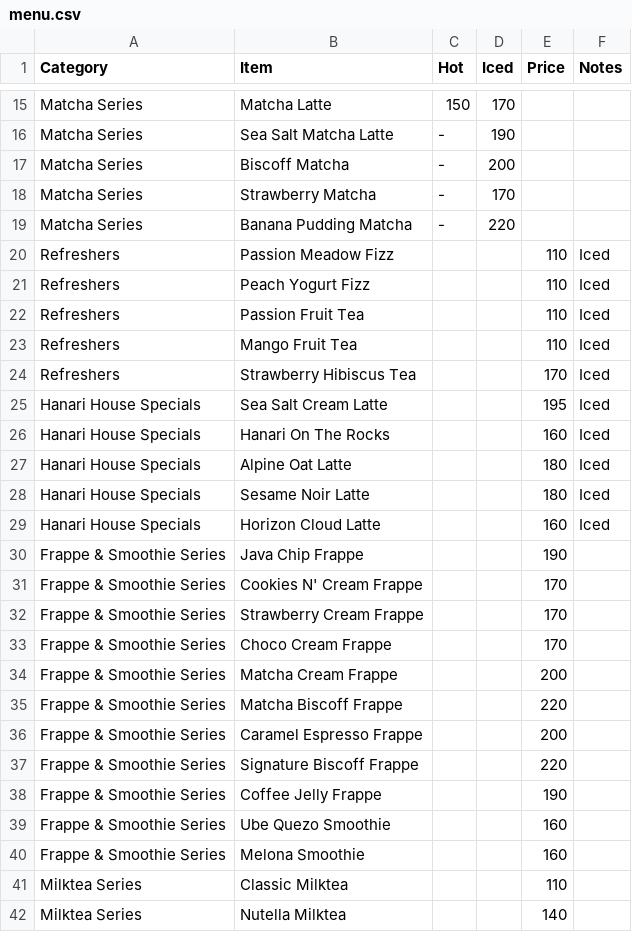
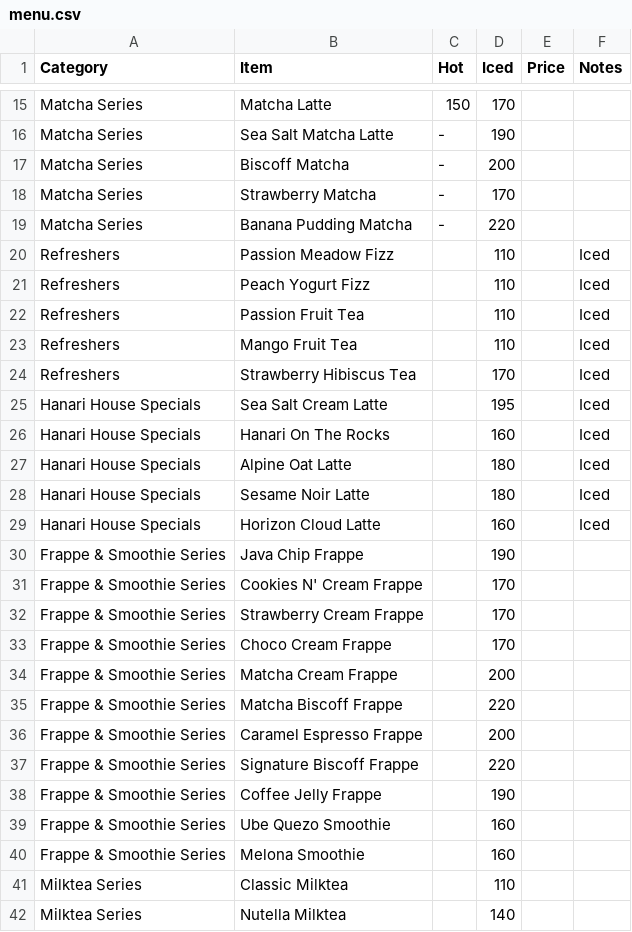
Before and after one commit to igomez198-bit/HanariCafe.github.io, a CSV file: menu.csv, drawn as a sheet; only a part is shown, gaps mark what is left out; the diff covers the shown part only.

Commit message:
Fix menu price styling and align iced-only CSV prices

```diff
--- a/menu.csv
+++ b/menu.csv
@@ -19,24 +19,24 @@ Matcha Series,Strawberry Matcha,-,170,,
 Matcha Series,Banana Pudding Matcha,-,220,,
-Refreshers,Passion Meadow Fizz,,,110,Iced
-Refreshers,Peach Yogurt Fizz,,,110,Iced
-Refreshers,Passion Fruit Tea,,,110,Iced
-Refreshers,Mango Fruit Tea,,,110,Iced
-Refreshers,Strawberry Hibiscus Tea,,,170,Iced
-Hanari House Specials,Sea Salt Cream Latte,,,195,Iced
-Hanari House Specials,Hanari On The Rocks,,,160,Iced
-Hanari House Specials,Alpine Oat Latte,,,180,Iced
-Hanari House Specials,Sesame Noir Latte,,,180,Iced
-Hanari House Specials,Horizon Cloud Latte,,,160,Iced
-Frappe & Smoothie Series,Java Chip Frappe,,,190,
-Frappe & Smoothie Series,Cookies N' Cream Frappe,,,170,
-Frappe & Smoothie Series,Strawberry Cream Frappe,,,170,
-Frappe & Smoothie Series,Choco Cream Frappe,,,170,
-Frappe & Smoothie Series,Matcha Cream Frappe,,,200,
-Frappe & Smoothie Series,Matcha Biscoff Frappe,,,220,
-Frappe & Smoothie Series,Caramel Espresso Frappe,,,200,
-Frappe & Smoothie Series,Signature Biscoff Frappe,,,220,
-Frappe & Smoothie Series,Coffee Jelly Frappe,,,190,
-Frappe & Smoothie Series,Ube Quezo Smoothie,,,160,
-Frappe & Smoothie Series,Melona Smoothie,,,160,
-Milktea Series,Classic Milktea,,,110,
-Milktea Series,Nutella Milktea,,,140,
+Refreshers,Passion Meadow Fizz,,110,,Iced
+Refreshers,Peach Yogurt Fizz,,110,,Iced
+Refreshers,Passion Fruit Tea,,110,,Iced
+Refreshers,Mango Fruit Tea,,110,,Iced
+Refreshers,Strawberry Hibiscus Tea,,170,,Iced
+Hanari House Specials,Sea Salt Cream Latte,,195,,Iced
+Hanari House Specials,Hanari On The Rocks,,160,,Iced
+Hanari House Specials,Alpine Oat Latte,,180,,Iced
+Hanari House Specials,Sesame Noir Latte,,180,,Iced
+Hanari House Specials,Horizon Cloud Latte,,160,,Iced
+Frappe & Smoothie Series,Java Chip Frappe,,190,,
+Frappe & Smoothie Series,Cookies N' Cream Frappe,,170,,
+Frappe & Smoothie Series,Strawberry Cream Frappe,,170,,
+Frappe & Smoothie Series,Choco Cream Frappe,,170,,
+Frappe & Smoothie Series,Matcha Cream Frappe,,200,,
+Frappe & Smoothie Series,Matcha Biscoff Frappe,,220,,
+Frappe & Smoothie Series,Caramel Espresso Frappe,,200,,
+Frappe & Smoothie Series,Signature Biscoff Frappe,,220,,
+Frappe & Smoothie Series,Coffee Jelly Frappe,,190,,
+Frappe & Smoothie Series,Ube Quezo Smoothie,,160,,
+Frappe & Smoothie Series,Melona Smoothie,,160,,
+Milktea Series,Classic Milktea,,110,,
+Milktea Series,Nutella Milktea,,140,,
```
Also changed, not shown: 8 edited cells elsewhere in this file, 1 other file.
